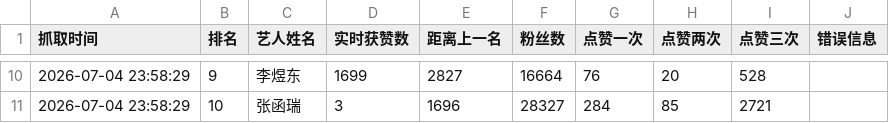
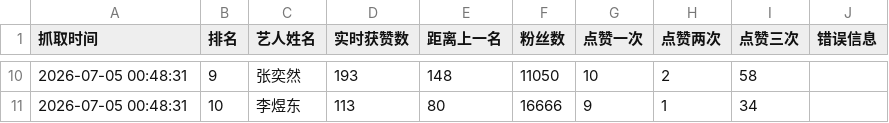
Before and after one commit to andreawaiwaihe-oss/xunyee, a CSV file: xunyee_like_fans_count.csv, drawn as a sheet; only a part is shown, gaps mark what is left out; the diff covers the shown part only.

```diff
--- a/xunyee_like_fans_count.csv
+++ b/xunyee_like_fans_count.csv
@@ -10,2 +10,2 @@
-2026-07-04 23:58:29,9,李煜东,1699,2827,16664,76,20,528,
-2026-07-04 23:58:29,10,张函瑞,3,1696,28327,284,85,2721,
+2026-07-05 00:48:31,9,张奕然,193,148,11050,10,2,58,
+2026-07-05 00:48:31,10,李煜东,113,80,16666,9,1,34,
```
Also changed, not shown: 60 edited cells elsewhere in this file, xunyee_like_fans_count_history.csv.
